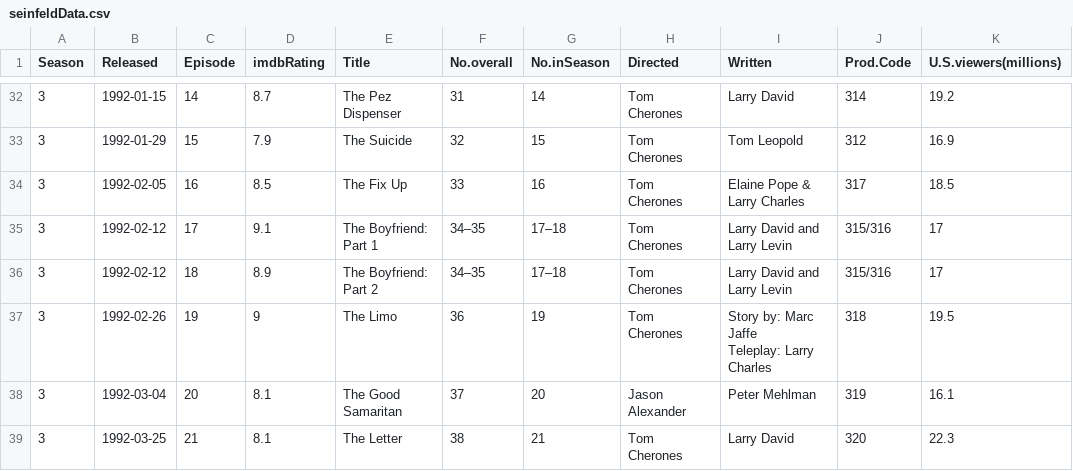
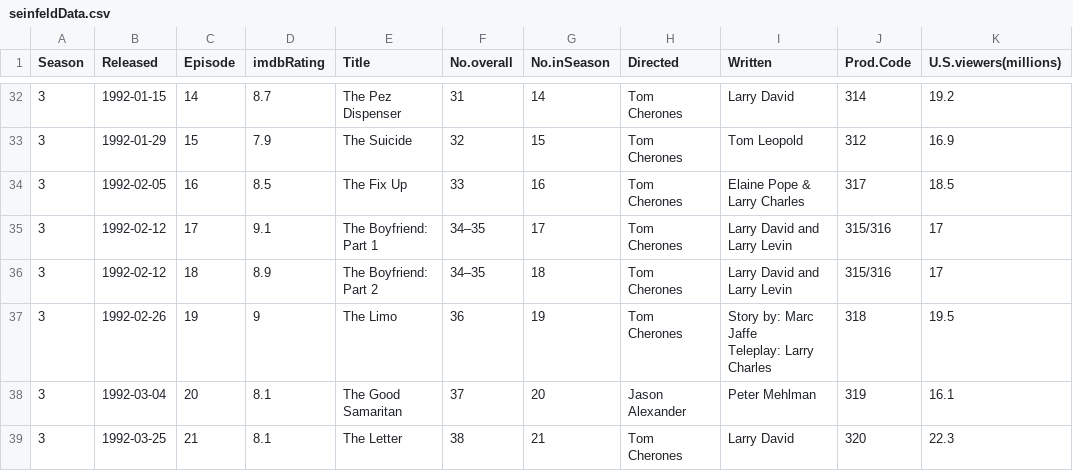
Before and after one commit to kms6bn/TextMiningSeinfeld, a CSV file: data/seinfeldData.csv, drawn as a sheet; only a part is shown, gaps mark what is left out; the diff names each change by its address in the sheet, - before the commit and + after, or states it on an @@ line.

Commit message:
update seinfeld the boyfriend episode numbers

```diff
--- a/data/seinfeldData.csv
+++ b/data/seinfeldData.csv
-G35 (No.inSeason): 17–18
+G35 (No.inSeason): 17
-G36 (No.inSeason): 17–18
+G36 (No.inSeason): 18
```
